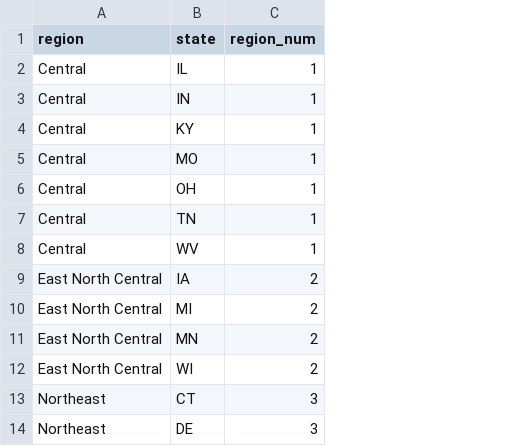
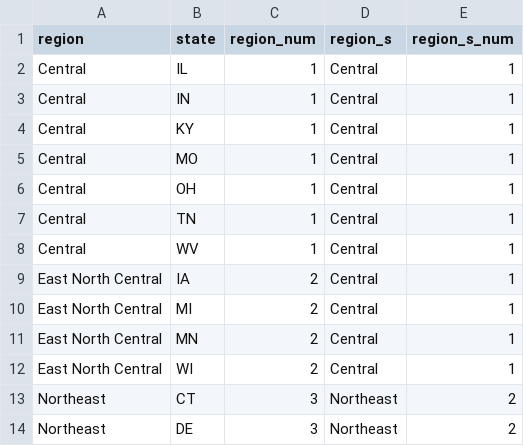
Before and after one commit to aminaly/heatwave_covid, a CSV file: us census/climate_regions.csv, drawn as a sheet; only a part is shown; the diff names each change by its address in the sheet, - before the commit and + after, or states it on an @@ line.

Commit message:
just sw states

```diff
--- a/us census/climate_regions.csv
+++ b/us census/climate_regions.csv
+column D (region_s), rows 2-14: Central | Central | Central | Central | Central | Central | Central | Central | Central | Central | Central | Northeast | Northeast
+column E (region_s_num), rows 2-14: 1 | 1 | 1 | 1 | 1 | 1 | 1 | 1 | 1 | 1 | 1 | 2 | 2
```
Also changed, not shown: 4 other files.
